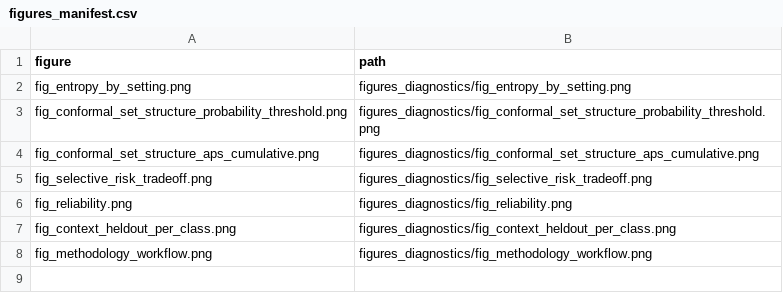
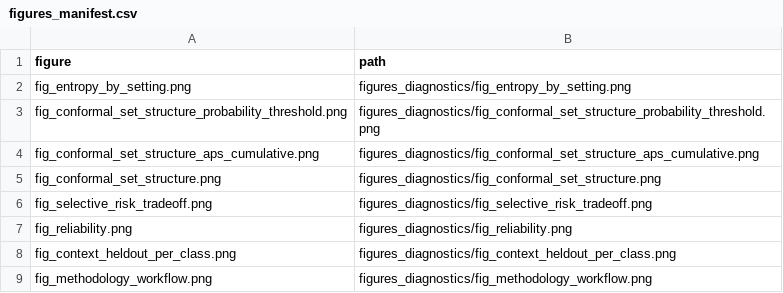
Before and after one commit to canay/traffic-scale-decision, a CSV file: figures_diagnostics/figures_manifest.csv, drawn as a sheet.

Commit message:
Finalize conformal diagnostics and submission metadata

```diff
--- a/figures_diagnostics/figures_manifest.csv
+++ b/figures_diagnostics/figures_manifest.csv
@@ -4,2 +4,3 @@ fig_conformal_set_structure_probability_threshold.png,figures_diagnostics/fig_co
 fig_conformal_set_structure_aps_cumulative.png,figures_diagnostics/fig_conformal_set_structure_aps_cumulative.png
+fig_conformal_set_structure.png,figures_diagnostics/fig_conformal_set_structure.png
 fig_selective_risk_tradeoff.png,figures_diagnostics/fig_selective_risk_tradeoff.png
```
Also changed, not shown: results_conformal_selective/conformal_prediction_sets.csv, results_robustness_checks/mondrian_classconditional_conformal.csv, 14 other files.
